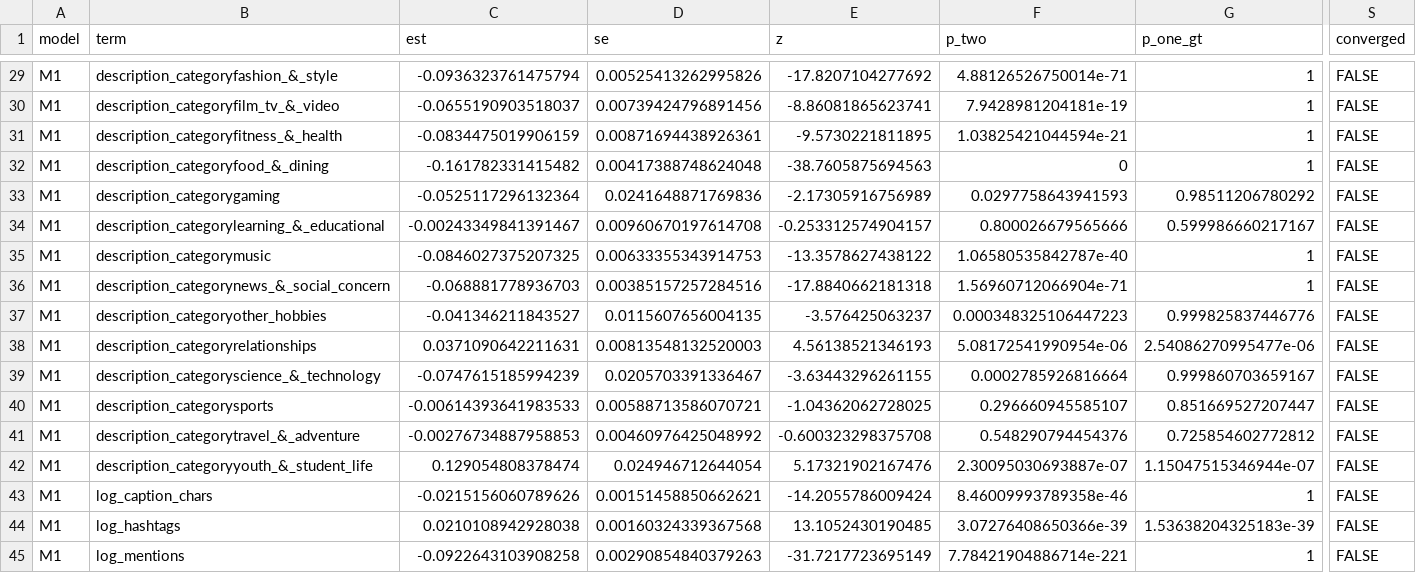
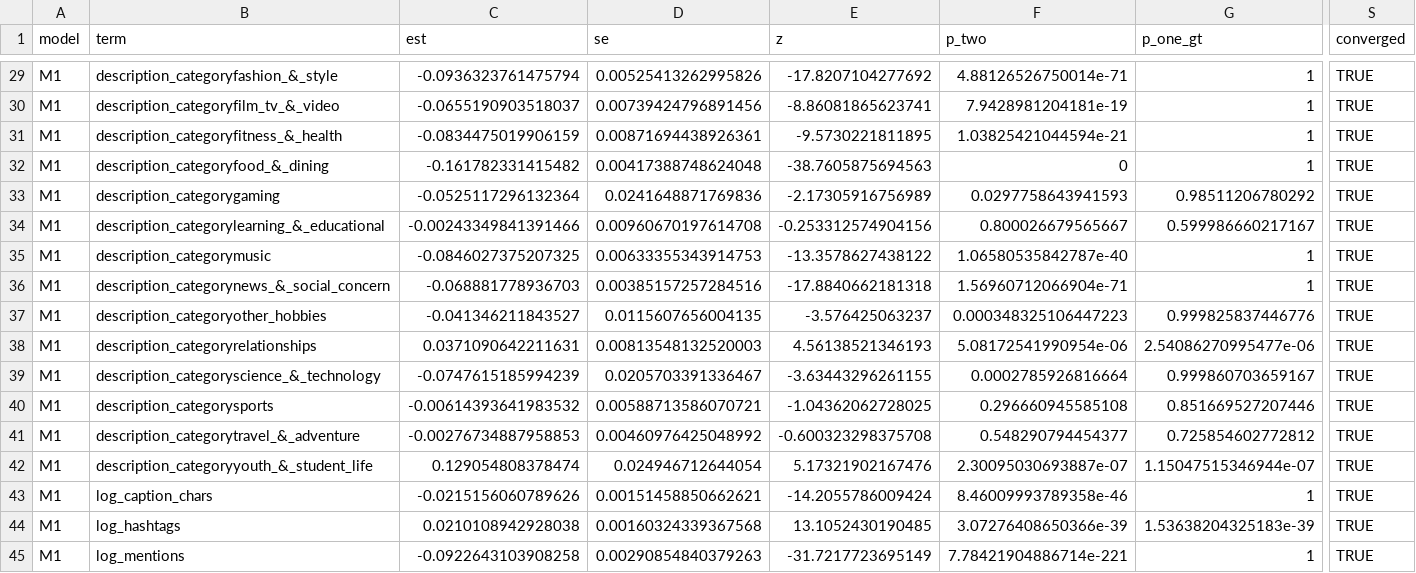
Before and after one commit to gikonomova/instagram-visual-engagement, a CSV file: outputs/tables/03_coef_M1.csv, drawn as a sheet; only a part is shown, gaps mark what is left out; the diff covers the shown part only; the diff names each change by its address in the sheet, - before the commit and + after, or states it on an @@ line.

```diff
--- a/outputs/tables/03_coef_M1.csv
+++ b/outputs/tables/03_coef_M1.csv
-S29:S45 (converged): FALSE
+S29:S45 (converged): TRUE
-C34 (est): -0.00243349841391467
+C34 (est): -0.00243349841391466
-E34 (z): -0.253312574904157
+E34 (z): -0.253312574904156
-F34 (p_two): 0.800026679565666
+F34 (p_two): 0.800026679565667
-C40 (est): -0.00614393641983533
+C40 (est): -0.00614393641983532
-F40 (p_two): 0.296660945585107
+F40 (p_two): 0.296660945585108
-G40 (p_one_gt): 0.851669527207447
+G40 (p_one_gt): 0.851669527207446
-F41 (p_two): 0.548290794454376
+F41 (p_two): 0.548290794454377
```
Also changed, not shown: 32 edited cells elsewhere in this file, outputs/tables/04_model_diagnostics.csv, outputs/tables/04_robustness.csv, 6 other files.
